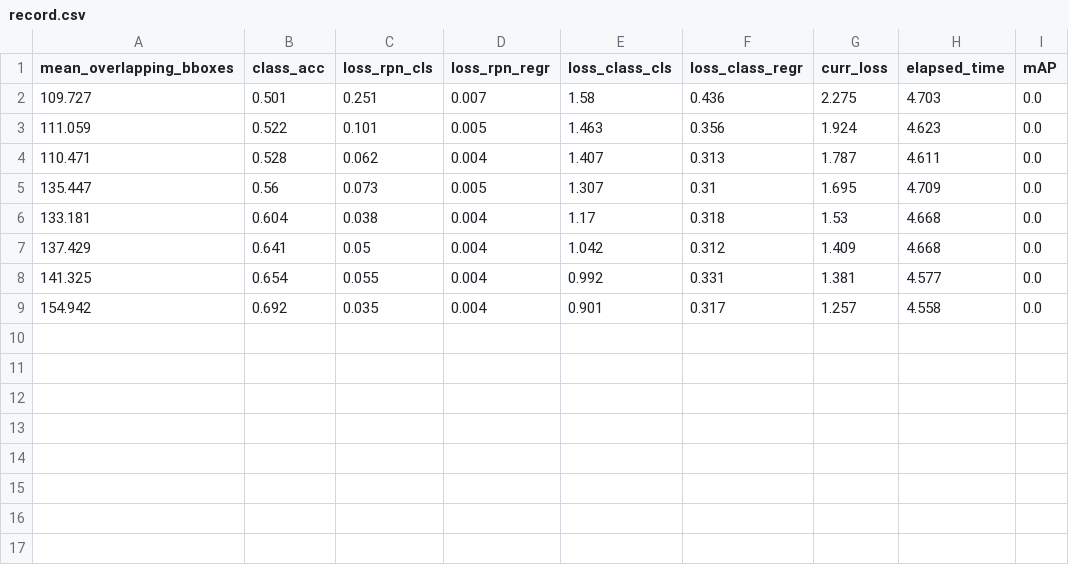
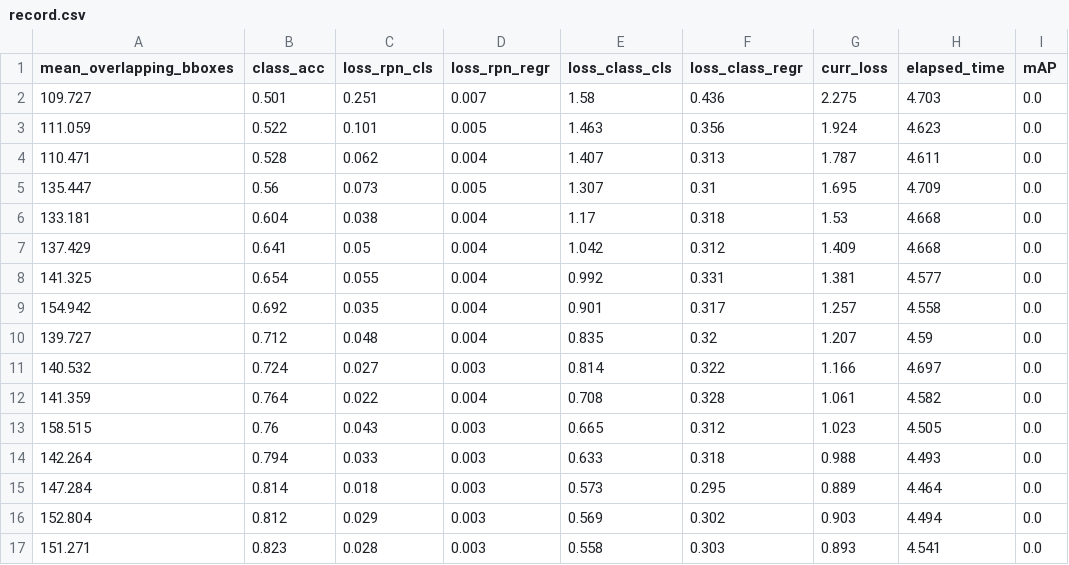
Before and after one commit to hyfok/shared_notebook, a CSV file: 计算所/任务三：目标检测/main/model/record.csv, drawn as a sheet.

```diff
--- a/计算所/任务三：目标检测/main/model/record.csv
+++ b/计算所/任务三：目标检测/main/model/record.csv
@@ -9 +9,9 @@ mean_overlapping_bboxes,class_acc,loss_rpn_cls,loss_rpn_regr,loss_class_cls,loss
 154.942,0.692,0.035,0.004,0.901,0.317,1.257,4.558,0.0
+139.727,0.712,0.048,0.004,0.835,0.32,1.207,4.59,0.0
+140.532,0.724,0.027,0.003,0.814,0.322,1.166,4.697,0.0
+141.359,0.764,0.022,0.004,0.708,0.328,1.061,4.582,0.0
+158.515,0.76,0.043,0.003,0.665,0.312,1.023,4.505,0.0
+142.264,0.794,0.033,0.003,0.633,0.318,0.988,4.493,0.0
+147.284,0.814,0.018,0.003,0.573,0.295,0.889,4.464,0.0
+152.804,0.812,0.029,0.003,0.569,0.302,0.903,4.494,0.0
+151.271,0.823,0.028,0.003,0.558,0.303,0.893,4.541,0.0
```
Also changed, not shown: 3 other files.
